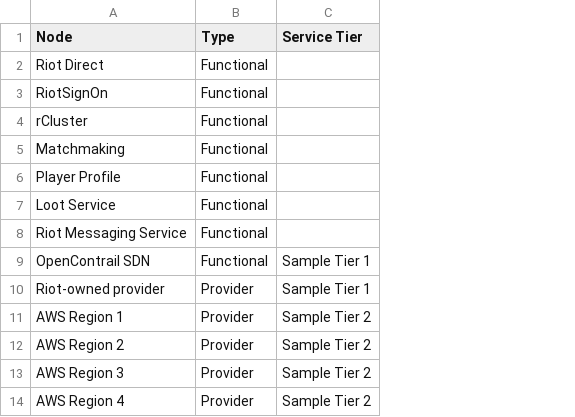
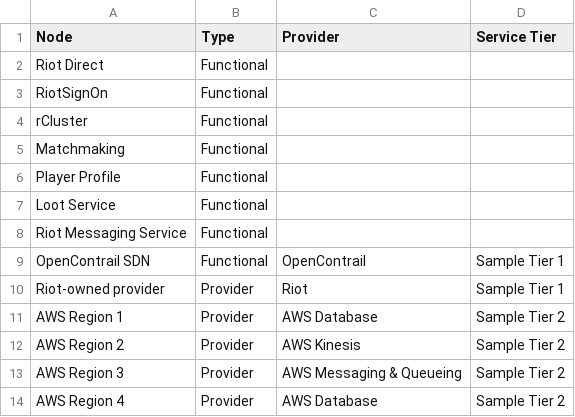
Before and after one commit to zhouselena/cs99playground, a CSV file: .claude/skills/rscore/references/nodes.csv, drawn as a sheet; the diff names each change by its address in the sheet, - before the commit and + after, or states it on an @@ line.

Commit message:
update providers and nodes.csv shape, redirect so tech scores working

```diff
--- a/.claude/skills/rscore/references/nodes.csv
+++ b/.claude/skills/rscore/references/nodes.csv
+column C (Provider), rows 9-14: OpenContrail | Riot | AWS Database | AWS Kinesis | AWS Messaging & Queueing | AWS Database
```
Also changed, not shown: 3 other files.
